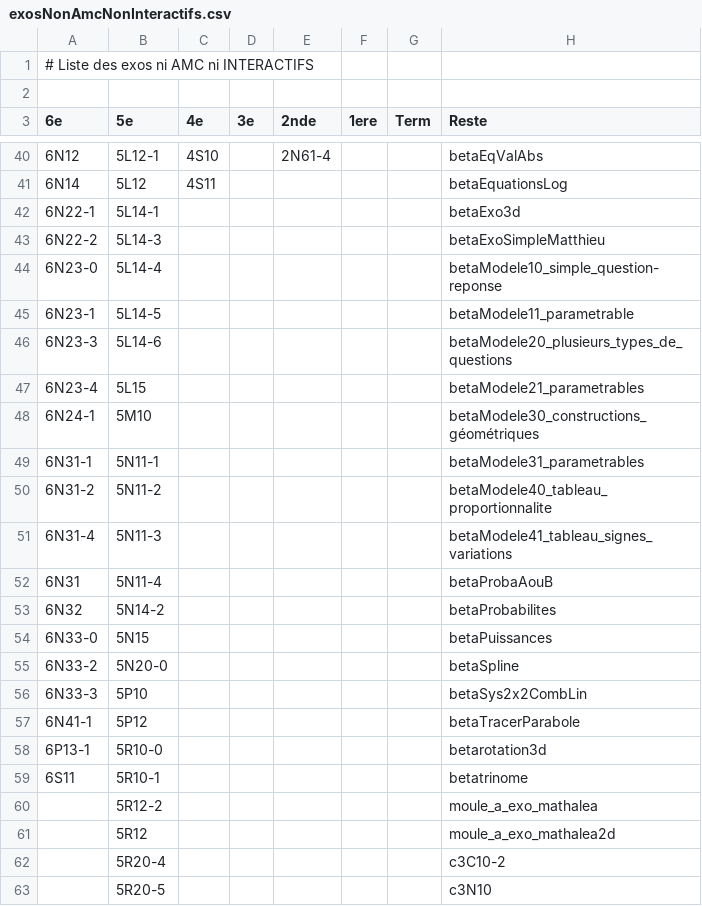
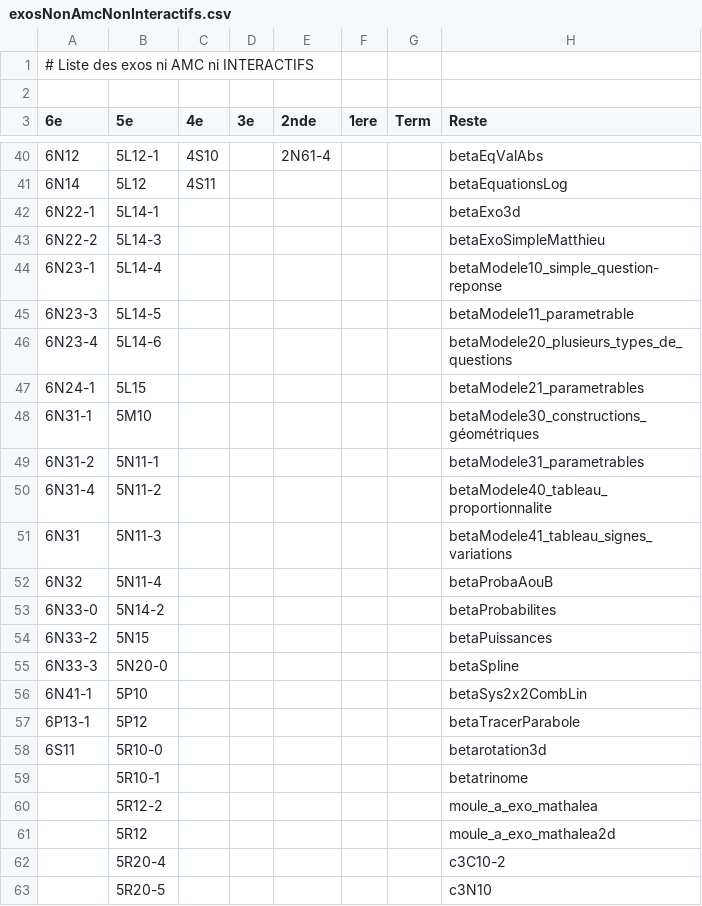
Before and after one commit to mathalea/mathalea, a CSV file: src/csv/exosNonAmcNonInteractifs.csv, drawn as a sheet; only a part is shown, gaps mark what is left out.

```diff
--- a/src/csv/exosNonAmcNonInteractifs.csv
+++ b/src/csv/exosNonAmcNonInteractifs.csv
@@ -43,18 +43,18 @@
 6N22-2,5L14-3,,,,,,betaExoSimpleMatthieu
-6N23-0,5L14-4,,,,,,betaModele10_simple_question-reponse
-6N23-1,5L14-5,,,,,,betaModele11_parametrable
-6N23-3,5L14-6,,,,,,betaModele20_plusieurs_types_de_questions
-6N23-4,5L15,,,,,,betaModele21_parametrables
-6N24-1,5M10,,,,,,betaModele30_constructions_géométriques
-6N31-1,5N11-1,,,,,,betaModele31_parametrables
-6N31-2,5N11-2,,,,,,betaModele40_tableau_proportionnalite
-6N31-4,5N11-3,,,,,,betaModele41_tableau_signes_variations
-6N31,5N11-4,,,,,,betaProbaAouB
-6N32,5N14-2,,,,,,betaProbabilites
-6N33-0,5N15,,,,,,betaPuissances
-6N33-2,5N20-0,,,,,,betaSpline
-6N33-3,5P10,,,,,,betaSys2x2CombLin
-6N41-1,5P12,,,,,,betaTracerParabole
-6P13-1,5R10-0,,,,,,betarotation3d
-6S11,5R10-1,,,,,,betatrinome
+6N23-1,5L14-4,,,,,,betaModele10_simple_question-reponse
+6N23-3,5L14-5,,,,,,betaModele11_parametrable
+6N23-4,5L14-6,,,,,,betaModele20_plusieurs_types_de_questions
+6N24-1,5L15,,,,,,betaModele21_parametrables
+6N31-1,5M10,,,,,,betaModele30_constructions_géométriques
+6N31-2,5N11-1,,,,,,betaModele31_parametrables
+6N31-4,5N11-2,,,,,,betaModele40_tableau_proportionnalite
+6N31,5N11-3,,,,,,betaModele41_tableau_signes_variations
+6N32,5N11-4,,,,,,betaProbaAouB
+6N33-0,5N14-2,,,,,,betaProbabilites
+6N33-2,5N15,,,,,,betaPuissances
+6N33-3,5N20-0,,,,,,betaSpline
+6N41-1,5P10,,,,,,betaSys2x2CombLin
+6P13-1,5P12,,,,,,betaTracerParabole
+6S11,5R10-0,,,,,,betarotation3d
+,5R10-1,,,,,,betatrinome
 ,5R12-2,,,,,,moule_a_exo_mathalea
```
Also changed, not shown: 5 other files.
